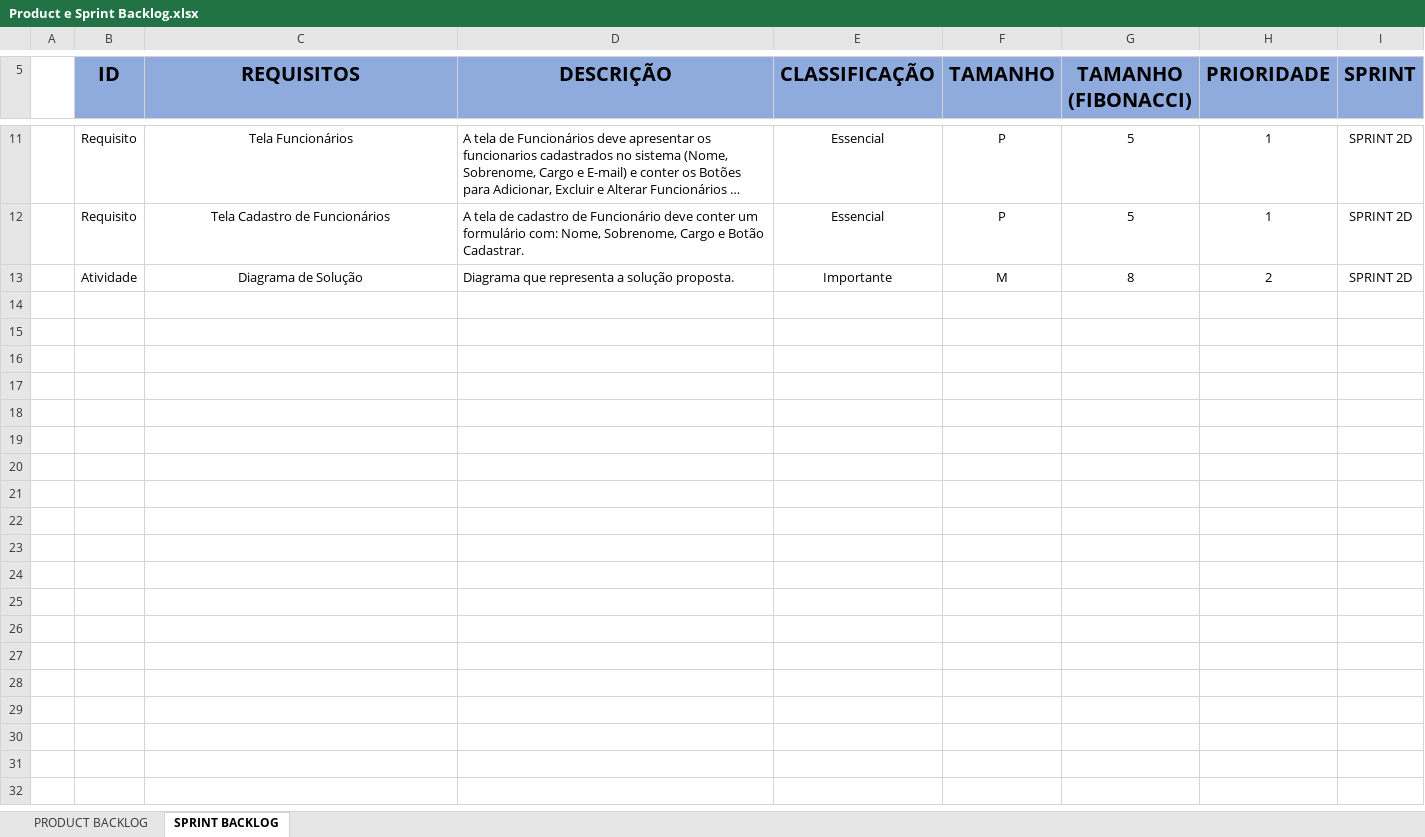
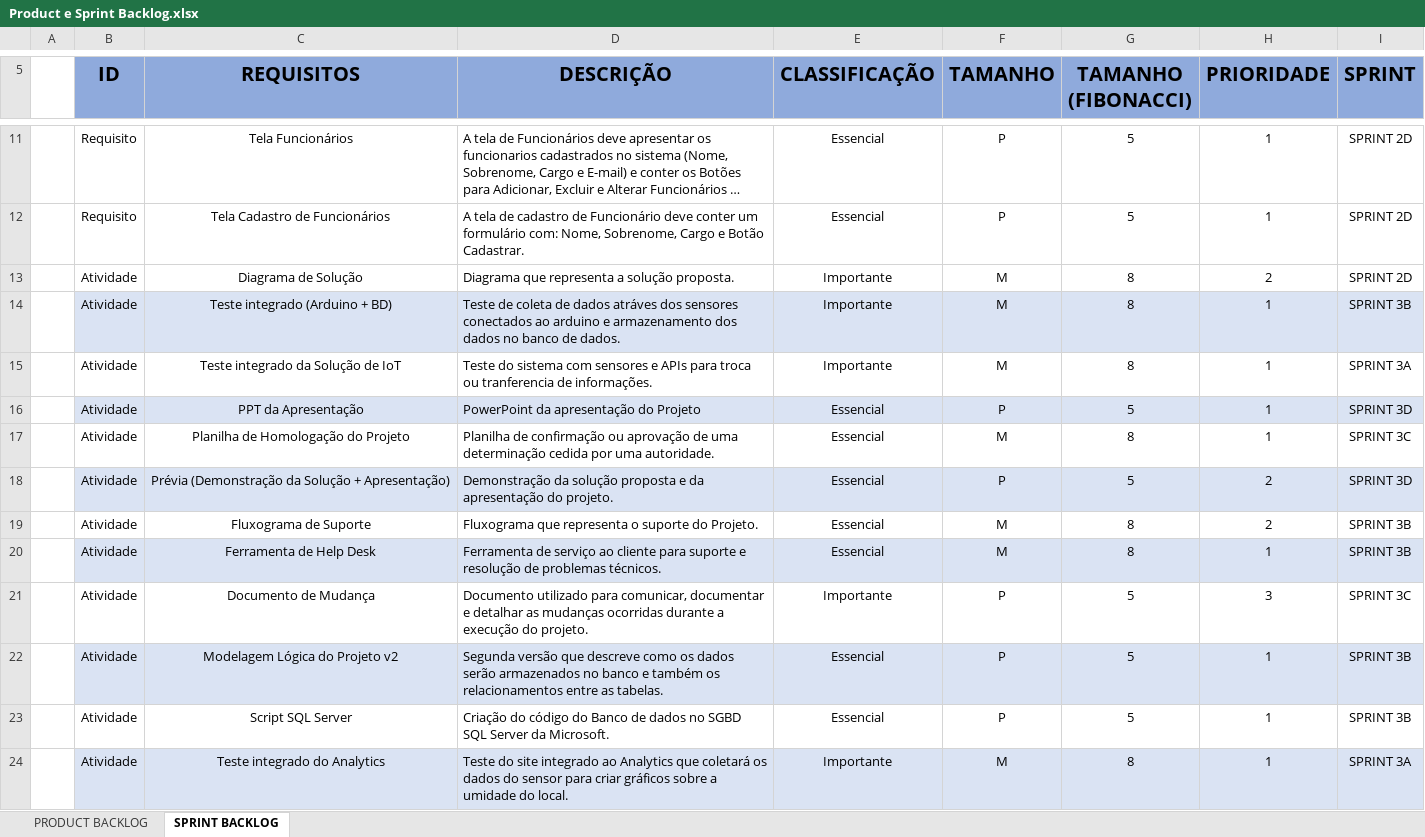
Before and after one commit to Grupo2-ADSC/Projeto-TechSolutions, an Excel workbook: Arquivos/arquivos gerais/Product e Sprint Backlog.xlsx, sheet SPRINT BACKLOG, drawn as a sheet; only a part is shown, gaps mark what is left out; long unchanged cells end in …; values as stored, in another font and other column widths than the file's, no borders; table styles not drawn; the diff covers the shown part only; the diff names each change by its address in the sheet, - before the commit and + after, or states it on an @@ line.

Commit message:
Product Backlog-V2

```diff
--- a/Arquivos/arquivos gerais/Product e Sprint Backlog.xlsx (sheet SPRINT BACKLOG)
+++ b/Arquivos/arquivos gerais/Product e Sprint Backlog.xlsx (sheet SPRINT BACKLOG)
+row 14:  | Atividade | Teste integrado (Arduino + BD) | Teste de coleta de dados atráves dos sensores conectados ao arduino e armazenamento dos dados no banco de dados. | Importante | M | 8 | 1 | SPRINT 3B
+row 15:  | Atividade | Teste integrado da Solução de IoT | Teste do sistema com sensores e APIs para troca ou tranferencia de informações. | Importante | M | 8 | 1 | SPRINT 3A
+row 16:  | Atividade | PPT da Apresentação | PowerPoint da apresentação do Projeto | Essencial | P | 5 | 1 | SPRINT 3D
+row 17:  | Atividade | Planilha de Homologação do Projeto | Planilha de confirmação ou aprovação de uma determinação cedida por uma autoridade. | Essencial | M | 8 | 1 | SPRINT 3C
+row 18:  | Atividade | Prévia (Demonstração da Solução + Apresentação) | Demonstração da solução proposta e da apresentação do projeto. | Essencial | P | 5 | 2 | SPRINT 3D
+row 19:  | Atividade | Fluxograma de Suporte | Fluxograma que representa o suporte do Projeto. | Essencial | M | 8 | 2 | SPRINT 3B
+row 20:  | Atividade | Ferramenta de Help Desk | Ferramenta de serviço ao cliente para suporte e resolução de problemas técnicos. | Essencial | M | 8 | 1 | SPRINT 3B
+row 21:  | Atividade | Documento de Mudança | Documento utilizado para comunicar, documentar e detalhar as mudanças ocorridas durante a execução do projeto. | Importante | P | 5 | 3 | SPRINT 3C
+row 22:  | Atividade | Modelagem Lógica do Projeto v2 | Segunda versão que descreve como os dados serão armazenados no banco e também os relacionamentos entre as tabelas. | Essencial | P | 5 | 1 | SPRINT 3B
+row 23:  | Atividade | Script SQL Server | Criação do código do Banco de dados no SGBD SQL Server da Microsoft. | Essencial | P | 5 | 1 | SPRINT 3B
+row 24:  | Atividade | Teste integrado do Analytics | Teste do site integrado ao Analytics que coletará os dados do sensor para criar gráficos sobre a umidade do local. | Importante | M | 8 | 1 | SPRINT 3A
```
Also changed, not shown: 10 added rows elsewhere in this sheet, sheet PRODUCT BACKLOG.
